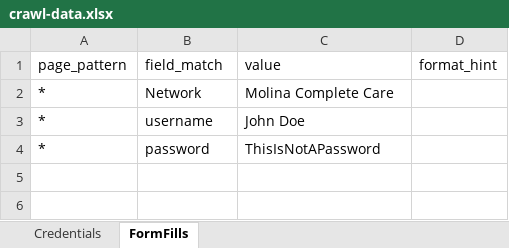
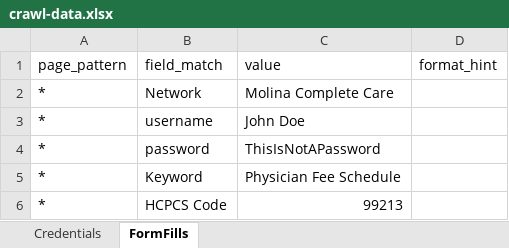
Before and after one commit to gdrajhasekarun/ui-automation-solution, an Excel workbook: services/flow-crawler/crawl-data.xlsx, sheet FormFills, drawn as a sheet; values as stored, in another font and other column widths than the file's, no borders; the diff names each change by its address in the sheet, - before the commit and + after, or states it on an @@ line.

Commit message:
Fixed page crawler for tailwind css

```diff
--- a/services/flow-crawler/crawl-data.xlsx (sheet FormFills)
+++ b/services/flow-crawler/crawl-data.xlsx (sheet FormFills)
+row 5: * | Keyword | Physician Fee Schedule
+row 6: * | HCPCS Code | 99213
```
Also changed, not shown: 6 other files.
